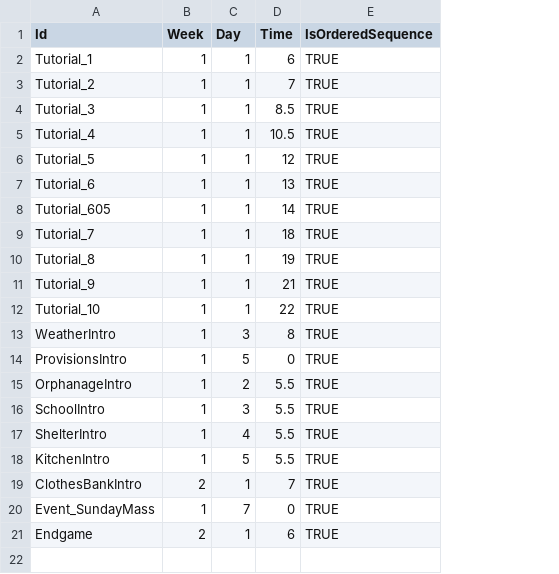
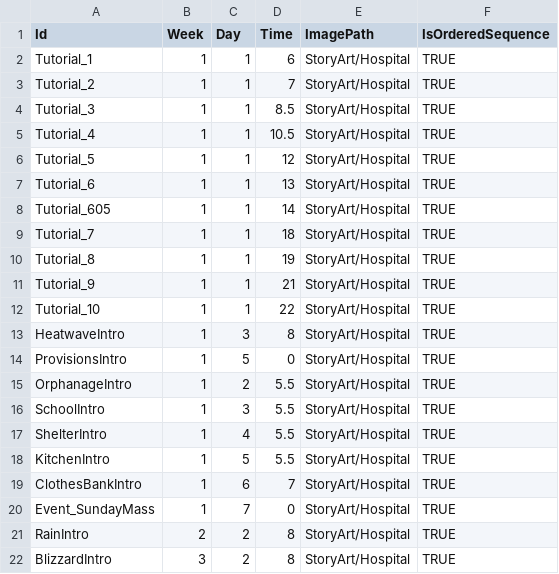
Before and after one commit to baddestguy/SainthoodStories, a CSV file: Assets/Resources/GameData/StoryEvents.csv, drawn as a sheet; removed rows and columns are numbered as before the commit, all else as after; the diff names each change by its address in the sheet, - before the commit and + after, or states it on an @@ line.

```diff
--- a/Assets/Resources/GameData/StoryEvents.csv
+++ b/Assets/Resources/GameData/StoryEvents.csv
+column E (ImagePath), rows 2-20: all StoryArt/Hospital
-A13 (Id): WeatherIntro
+A13 (Id): HeatwaveIntro
-B19 (Week): 2
+B19 (Week): 1
-C19 (Day): 1
+C19 (Day): 6
-row 21: Endgame | 2 | 1 | 6 | TRUE
+row 21: RainIntro | 2 | 2 | 8 | StoryArt/Hospital | TRUE
+row 22: BlizzardIntro | 3 | 2 | 8 | StoryArt/Hospital | TRUE
```
Also changed, not shown: Assets/Resources/GameData/CustomEvents.csv, 21 other files.
